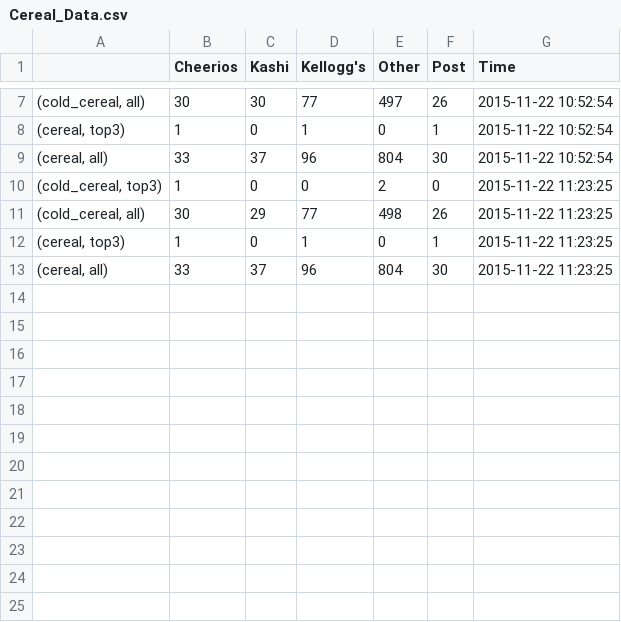
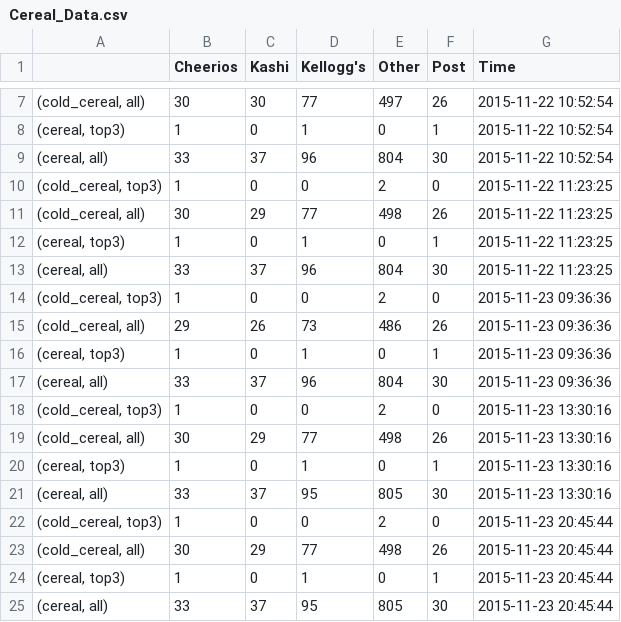
Before and after one commit to HidyHan/Walmart-Commodity-Benchmark, a CSV file: Cereal_Data.csv, drawn as a sheet; only a part is shown, gaps mark what is left out; the diff names each change by its address in the sheet, - before the commit and + after, or states it on an @@ line.

```diff
--- a/Cereal_Data.csv
+++ b/Cereal_Data.csv
+row 14: (cold_cereal, top3) | 1 | 0 | 0 | 2 | 0 | 2015-11-23 09:36:36
+row 15: (cold_cereal, all) | 29 | 26 | 73 | 486 | 26 | 2015-11-23 09:36:36
+row 16: (cereal, top3) | 1 | 0 | 1 | 0 | 1 | 2015-11-23 09:36:36
+row 17: (cereal, all) | 33 | 37 | 96 | 804 | 30 | 2015-11-23 09:36:36
+row 18: (cold_cereal, top3) | 1 | 0 | 0 | 2 | 0 | 2015-11-23 13:30:16
+row 19: (cold_cereal, all) | 30 | 29 | 77 | 498 | 26 | 2015-11-23 13:30:16
+row 20: (cereal, top3) | 1 | 0 | 1 | 0 | 1 | 2015-11-23 13:30:16
+row 21: (cereal, all) | 33 | 37 | 95 | 805 | 30 | 2015-11-23 13:30:16
+row 22: (cold_cereal, top3) | 1 | 0 | 0 | 2 | 0 | 2015-11-23 20:45:44
+row 23: (cold_cereal, all) | 30 | 29 | 77 | 498 | 26 | 2015-11-23 20:45:44
+row 24: (cereal, top3) | 1 | 0 | 1 | 0 | 1 | 2015-11-23 20:45:44
+row 25: (cereal, all) | 33 | 37 | 95 | 805 | 30 | 2015-11-23 20:45:44
```
Also changed, not shown: 5 other files.
